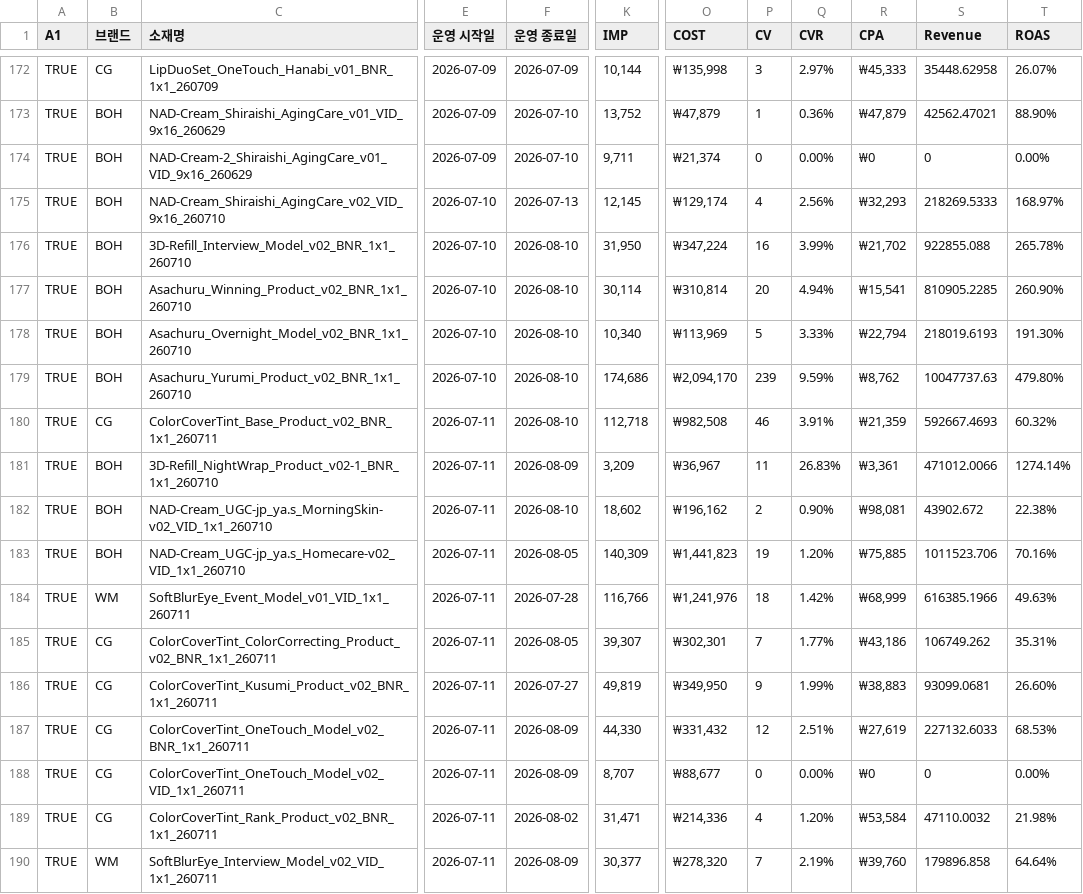
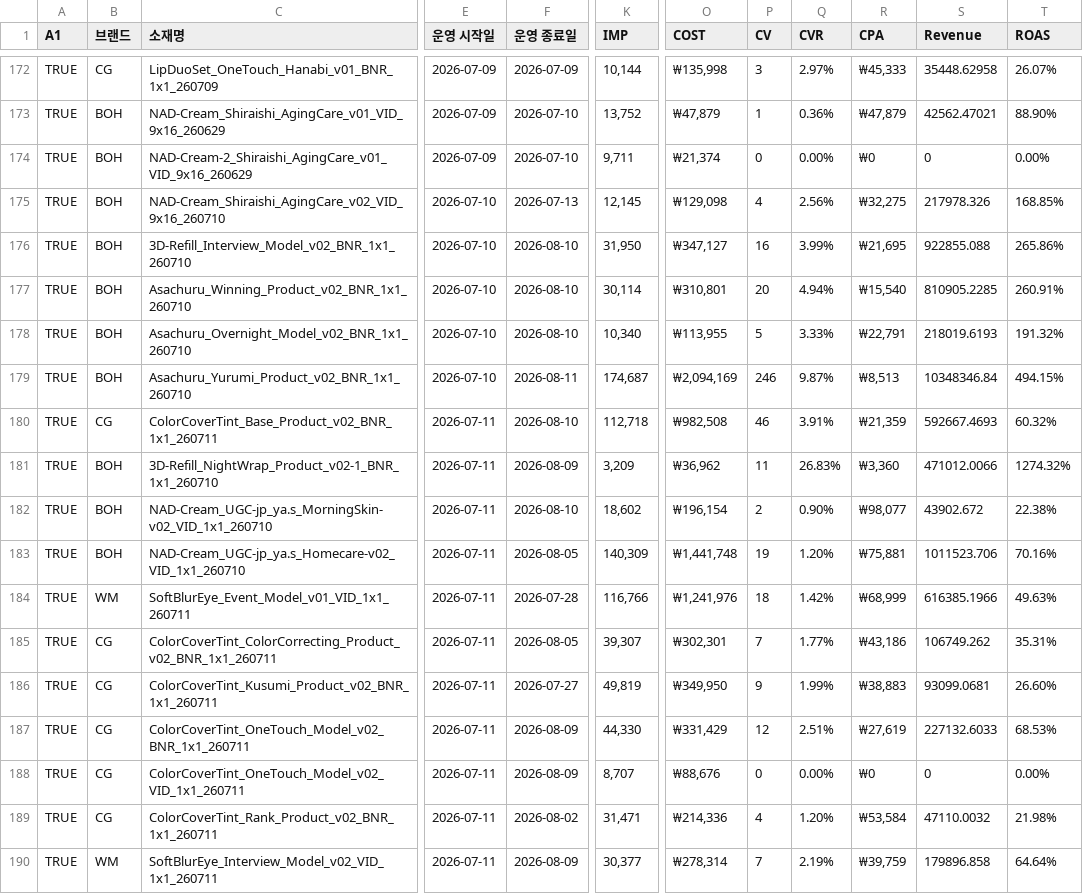
Before and after one commit to qlrltm123-a11y/creative-dashboard, a CSV file: data/cep-log.csv, drawn as a sheet; only a part is shown, gaps mark what is left out; the diff covers the shown part only; the diff names each change by its address in the sheet, - before the commit and + after, or states it on an @@ line.

Commit message:
chore: 시트 자동 동기화 2026-08-12T01:28 (data/cep-log.csv)

```diff
--- a/data/cep-log.csv
+++ b/data/cep-log.csv
-O175 (COST): ₩129,174
+O175 (COST): ₩129,098
-R175 (CPA): ₩32,293
+R175 (CPA): ₩32,275
-S175 (Revenue): 218269.5333
+S175 (Revenue): 217978.326
-T175 (ROAS): 168.97%
+T175 (ROAS): 168.85%
-O176 (COST): ₩347,224
+O176 (COST): ₩347,127
-R176 (CPA): ₩21,702
+R176 (CPA): ₩21,695
-T176 (ROAS): 265.78%
+T176 (ROAS): 265.86%
-O177 (COST): ₩310,814
+O177 (COST): ₩310,801
-R177 (CPA): ₩15,541
+R177 (CPA): ₩15,540
-T177 (ROAS): 260.90%
+T177 (ROAS): 260.91%
-O178 (COST): ₩113,969
+O178 (COST): ₩113,955
-R178 (CPA): ₩22,794
+R178 (CPA): ₩22,791
-T178 (ROAS): 191.30%
+T178 (ROAS): 191.32%
-F179 (운영 종료일): 2026-08-10
+F179 (운영 종료일): 2026-08-11
-K179 (IMP): 174,686
+K179 (IMP): 174,687
-O179 (COST): ₩2,094,170
+O179 (COST): ₩2,094,169
-P179 (CV): 239
+P179 (CV): 246
-Q179 (CVR): 9.59%
+Q179 (CVR): 9.87%
-R179 (CPA): ₩8,762
+R179 (CPA): ₩8,513
-S179 (Revenue): 10047737.63
+S179 (Revenue): 10348346.84
-T179 (ROAS): 479.80%
+T179 (ROAS): 494.15%
-O181 (COST): ₩36,967
+O181 (COST): ₩36,962
-R181 (CPA): ₩3,361
+R181 (CPA): ₩3,360
-T181 (ROAS): 1274.14%
+T181 (ROAS): 1274.32%
-O182 (COST): ₩196,162
+O182 (COST): ₩196,154
-R182 (CPA): ₩98,081
+R182 (CPA): ₩98,077
-O183 (COST): ₩1,441,823
+O183 (COST): ₩1,441,748
-R183 (CPA): ₩75,885
+R183 (CPA): ₩75,881
-O187 (COST): ₩331,432
+O187 (COST): ₩331,429
-O188 (COST): ₩88,677
+O188 (COST): ₩88,676
-O190 (COST): ₩278,320
+O190 (COST): ₩278,314
-R190 (CPA): ₩39,760
+R190 (CPA): ₩39,759
```
Also changed, not shown: 35 edited cells elsewhere in this file.
